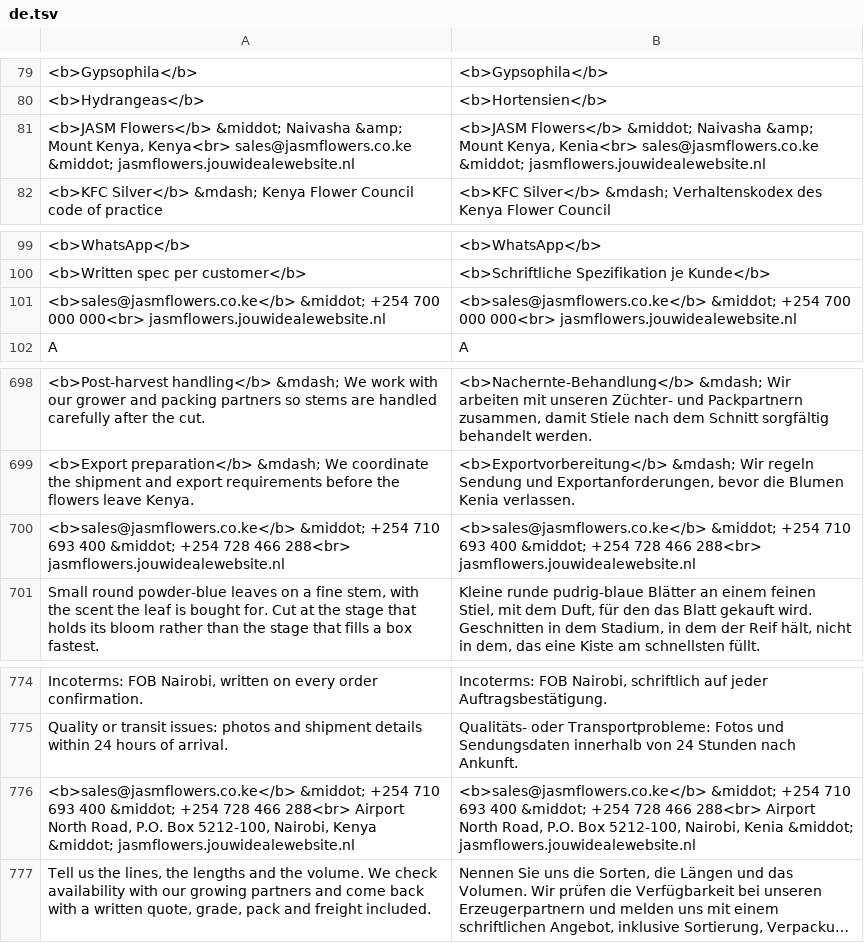
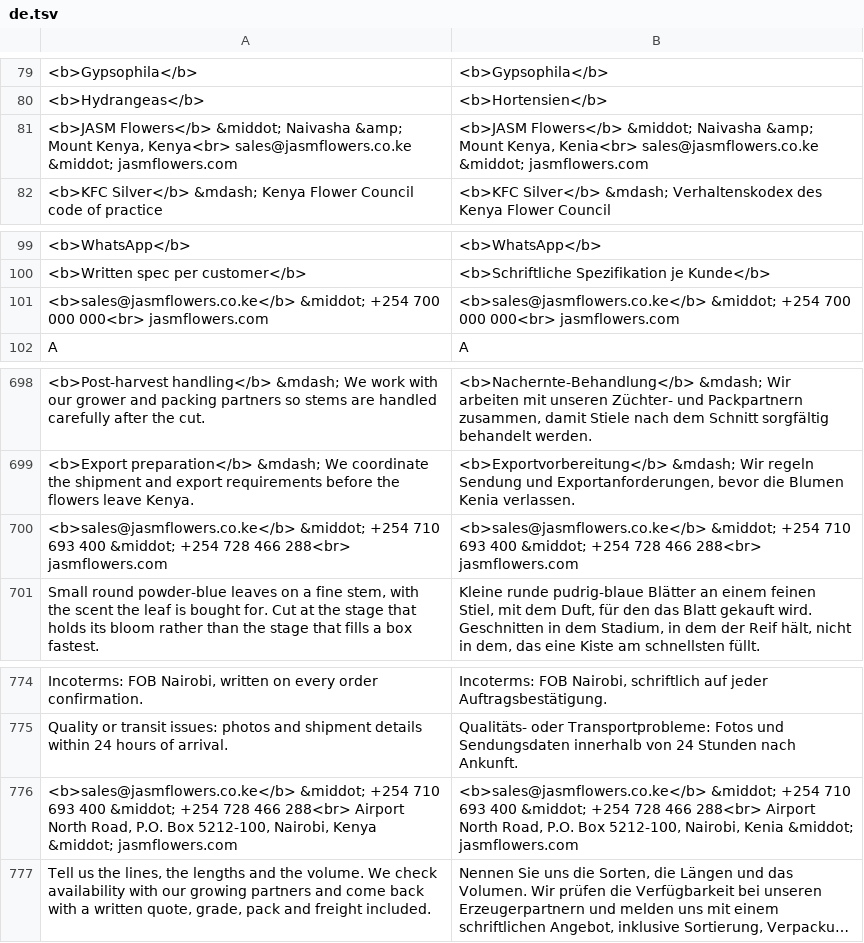
Before and after one commit to sultson/jiw-websites, a TSV file: apps/jasm-flowers/src/lang/de.tsv, drawn as a sheet; only a part is shown, gaps mark what is left out; long unchanged cells end in …; the diff names each change by its address in the sheet, - before the commit and + after, or states it on an @@ line.

```diff
--- a/apps/jasm-flowers/src/lang/de.tsv
+++ b/apps/jasm-flowers/src/lang/de.tsv
-A81: …sales@jasmflowers.co.ke &middot; jasmflowers.jouwidealewebsite.nl
+A81: …sales@jasmflowers.co.ke &middot; jasmflowers.com
-B81: …sales@jasmflowers.co.ke &middot; jasmflowers.jouwidealewebsite.nl
+B81: …sales@jasmflowers.co.ke &middot; jasmflowers.com
-A101: …000 000<br> jasmflowers.jouwidealewebsite.nl
+A101: …000 000<br> jasmflowers.com
-B101: …000 000<br> jasmflowers.jouwidealewebsite.nl
+B101: …000 000<br> jasmflowers.com
-A700: …466 288<br> jasmflowers.jouwidealewebsite.nl
+A700: …466 288<br> jasmflowers.com
-B700: …466 288<br> jasmflowers.jouwidealewebsite.nl
+B700: …466 288<br> jasmflowers.com
-A776: …Kenya &middot; jasmflowers.jouwidealewebsite.nl
+A776: …Kenya &middot; jasmflowers.com
-B776: …Kenia &middot; jasmflowers.jouwidealewebsite.nl
+B776: …Kenia &middot; jasmflowers.com
```
Also changed, not shown: apps/jasm-flowers/src/lang/nl.tsv, 8 other files.
